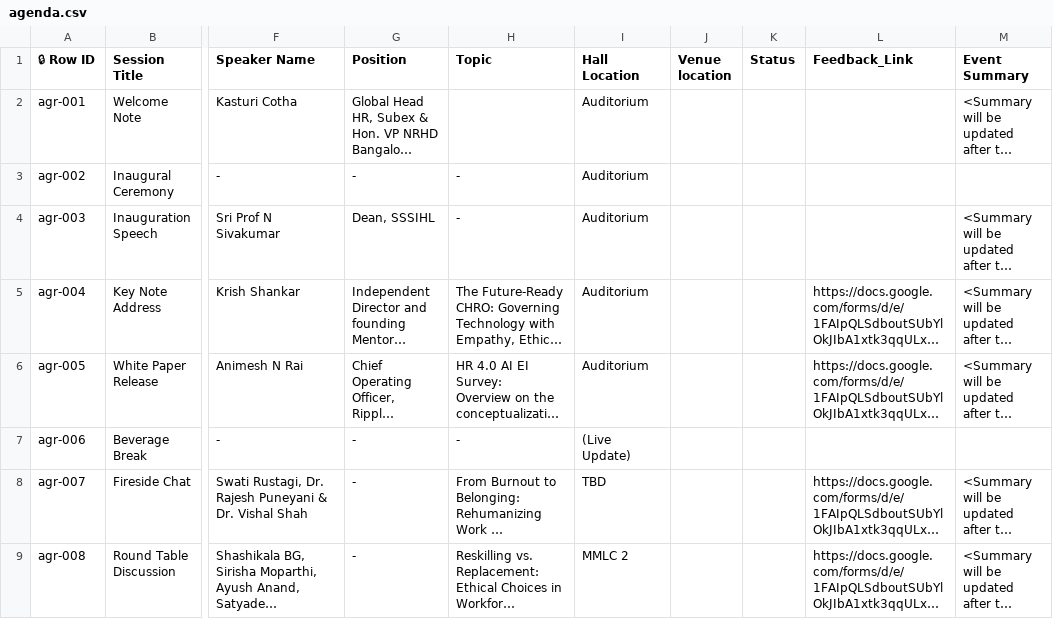
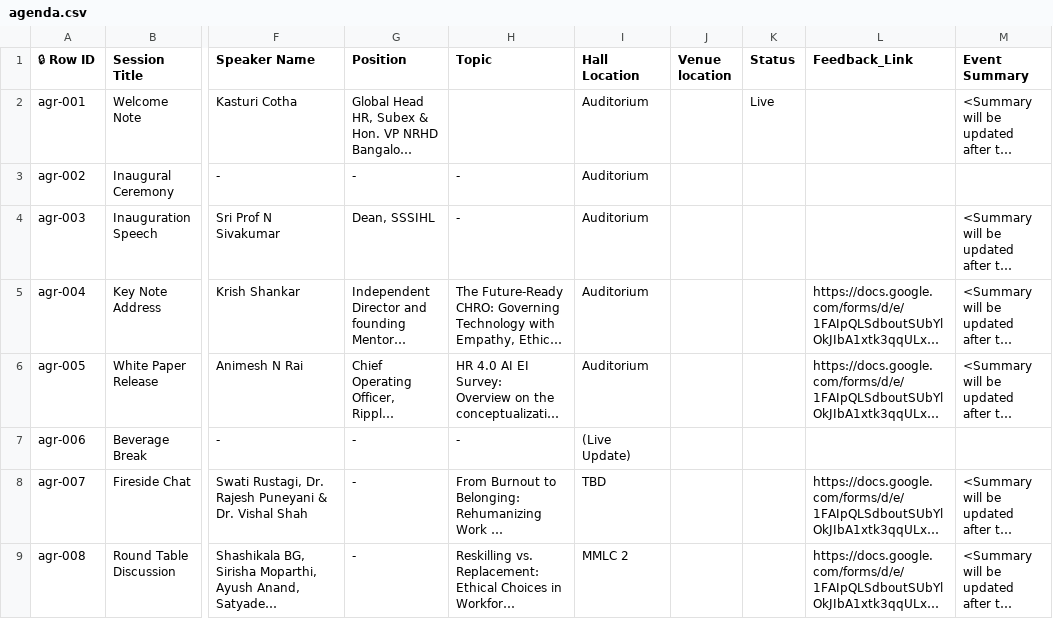
Before and after one commit to Jatin-M21/nhrd-app, a CSV file: agenda.csv, drawn as a sheet; only a part is shown, gaps mark what is left out; long unchanged cells end in …; the diff names each change by its address in the sheet, - before the commit and + after, or states it on an @@ line.

Commit message:
Add files via upload

```diff
--- a/agenda.csv
+++ b/agenda.csv
-K2 (Status): (empty)
+K2 (Status): Live
```
